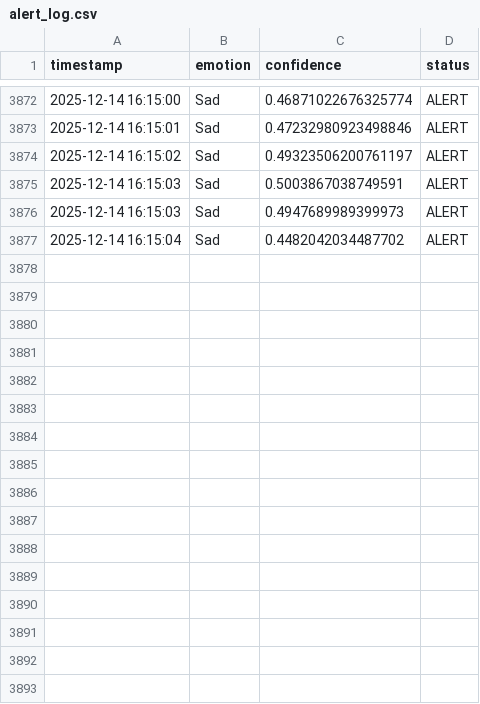
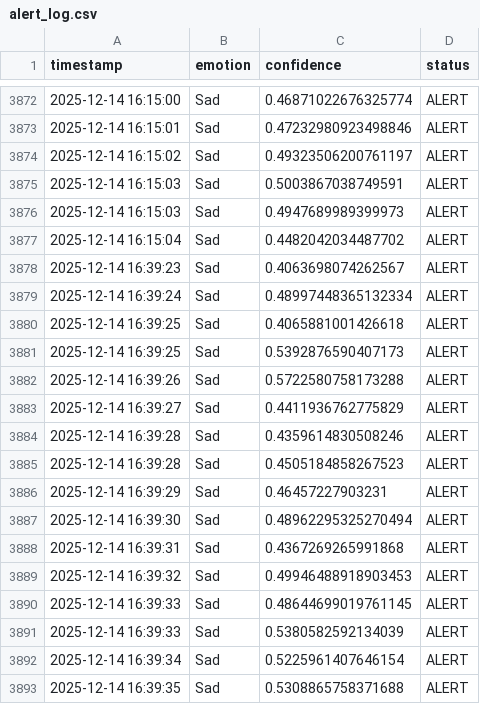
Before and after one commit to Thusharawathanan99/Face-Detection-Emotion-Recognition, a CSV file: alert_log.csv, drawn as a sheet; only a part is shown, gaps mark what is left out.

```diff
--- a/alert_log.csv
+++ b/alert_log.csv
@@ -3877 +3877,17 @@ timestamp,emotion,confidence,status
 2025-12-14 16:15:04,Sad,0.4482042034487702,ALERT
+2025-12-14 16:39:23,Sad,0.4063698074262567,ALERT
+2025-12-14 16:39:24,Sad,0.48997448365132334,ALERT
+2025-12-14 16:39:25,Sad,0.4065881001426618,ALERT
+2025-12-14 16:39:25,Sad,0.5392876590407173,ALERT
+2025-12-14 16:39:26,Sad,0.5722580758173288,ALERT
+2025-12-14 16:39:27,Sad,0.4411936762775829,ALERT
+2025-12-14 16:39:28,Sad,0.4359614830508246,ALERT
+2025-12-14 16:39:28,Sad,0.4505184858267523,ALERT
+2025-12-14 16:39:29,Sad,0.46457227903231,ALERT
+2025-12-14 16:39:30,Sad,0.48962295325270494,ALERT
+2025-12-14 16:39:31,Sad,0.4367269265991868,ALERT
+2025-12-14 16:39:32,Sad,0.49946488918903453,ALERT
+2025-12-14 16:39:33,Sad,0.48644699019761145,ALERT
+2025-12-14 16:39:33,Sad,0.5380582592134039,ALERT
+2025-12-14 16:39:34,Sad,0.5225961407646154,ALERT
+2025-12-14 16:39:35,Sad,0.5308865758371688,ALERT
```
Also changed, not shown: 1 other file.
